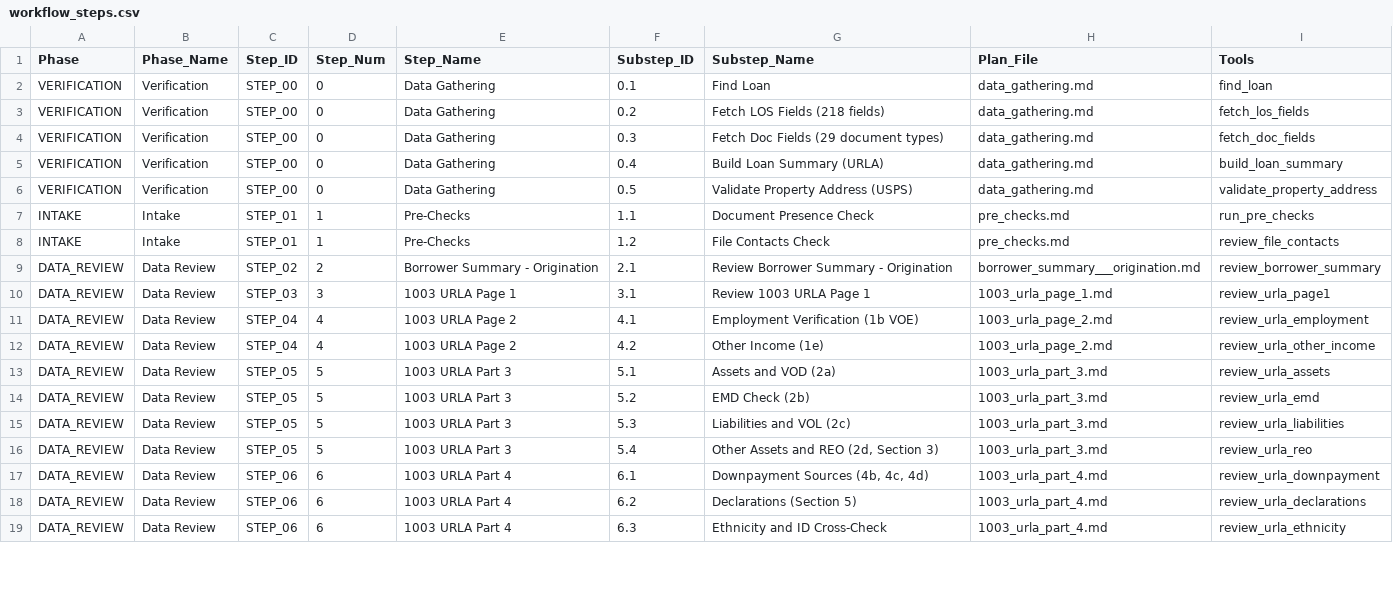
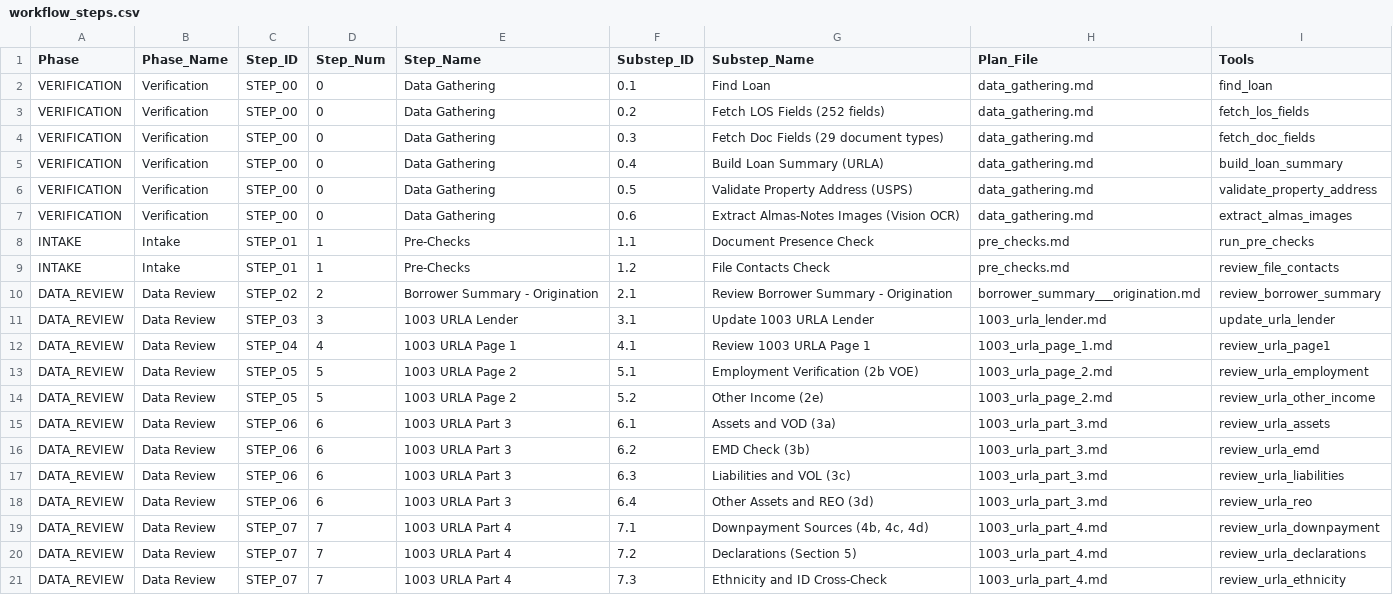
Before and after one commit to FintorAI/processor-assistant-review, a CSV file: workflow_steps.csv, drawn as a sheet; only a part is shown; the diff covers the shown part only.

```diff
--- a/workflow_steps.csv
+++ b/workflow_steps.csv
@@ -2,3 +2,3 @@ Phase,Phase_Name,Step_ID,Step_Num,Step_Name,Substep_ID,Substep_Name,Plan_File,To
 VERIFICATION,Verification,STEP_00,0,Data Gathering,0.1,Find Loan,data_gathering.md,find_loan
-VERIFICATION,Verification,STEP_00,0,Data Gathering,0.2,Fetch LOS Fields (218 fields),data_gathering.md,fetch_los_fields
+VERIFICATION,Verification,STEP_00,0,Data Gathering,0.2,Fetch LOS Fields (252 fields),data_gathering.md,fetch_los_fields
 VERIFICATION,Verification,STEP_00,0,Data Gathering,0.3,Fetch Doc Fields (29 document types),data_gathering.md,fetch_doc_fields
@@ -6,2 +6,3 @@ VERIFICATION,Verification,STEP_00,0,Data Gathering,0.4,Build Loan Summary (URLA)
 VERIFICATION,Verification,STEP_00,0,Data Gathering,0.5,Validate Property Address (USPS),data_gathering.md,validate_property_address
+VERIFICATION,Verification,STEP_00,0,Data Gathering,0.6,Extract Almas-Notes Images (Vision OCR),data_gathering.md,extract_almas_images
 INTAKE,Intake,STEP_01,1,Pre-Checks,1.1,Document Presence Check,pre_checks.md,run_pre_checks
@@ -9,11 +10,12 @@ INTAKE,Intake,STEP_01,1,Pre-Checks,1.2,File Contacts Check,pre_checks.md,review_
 DATA_REVIEW,Data Review,STEP_02,2,Borrower Summary - Origination,2.1,Review Borrower Summary - Origination,borrower_summary___origination.md,review_borrower_summary
-DATA_REVIEW,Data Review,STEP_03,3,1003 URLA Page 1,3.1,Review 1003 URLA Page 1,1003_urla_page_1.md,review_urla_page1
-DATA_REVIEW,Data Review,STEP_04,4,1003 URLA Page 2,4.1,Employment Verification (1b VOE),1003_urla_page_2.md,review_urla_employment
-DATA_REVIEW,Data Review,STEP_04,4,1003 URLA Page 2,4.2,Other Income (1e),1003_urla_page_2.md,review_urla_other_income
-DATA_REVIEW,Data Review,STEP_05,5,1003 URLA Part 3,5.1,Assets and VOD (2a),1003_urla_part_3.md,review_urla_assets
-DATA_REVIEW,Data Review,STEP_05,5,1003 URLA Part 3,5.2,EMD Check (2b),1003_urla_part_3.md,review_urla_emd
-DATA_REVIEW,Data Review,STEP_05,5,1003 URLA Part 3,5.3,Liabilities and VOL (2c),1003_urla_part_3.md,review_urla_liabilities
-DATA_REVIEW,Data Review,STEP_05,5,1003 URLA Part 3,5.4,"Other Assets and REO (2d, Section 3)",1003_urla_part_3.md,review_urla_reo
-DATA_REVIEW,Data Review,STEP_06,6,1003 URLA Part 4,6.1,"Downpayment Sources (4b, 4c, 4d)",1003_urla_part_4.md,review_urla_downpayment
-DATA_REVIEW,Data Review,STEP_06,6,1003 URLA Part 4,6.2,Declarations (Section 5),1003_urla_part_4.md,review_urla_declarations
-DATA_REVIEW,Data Review,STEP_06,6,1003 URLA Part 4,6.3,Ethnicity and ID Cross-Check,1003_urla_part_4.md,review_urla_ethnicity
+DATA_REVIEW,Data Review,STEP_03,3,1003 URLA Lender,3.1,Update 1003 URLA Lender,1003_urla_lender.md,update_urla_lender
+DATA_REVIEW,Data Review,STEP_04,4,1003 URLA Page 1,4.1,Review 1003 URLA Page 1,1003_urla_page_1.md,review_urla_page1
+DATA_REVIEW,Data Review,STEP_05,5,1003 URLA Page 2,5.1,Employment Verification (2b VOE),1003_urla_page_2.md,review_urla_employment
+DATA_REVIEW,Data Review,STEP_05,5,1003 URLA Page 2,5.2,Other Income (2e),1003_urla_page_2.md,review_urla_other_income
+DATA_REVIEW,Data Review,STEP_06,6,1003 URLA Part 3,6.1,Assets and VOD (3a),1003_urla_part_3.md,review_urla_assets
+DATA_REVIEW,Data Review,STEP_06,6,1003 URLA Part 3,6.2,EMD Check (3b),1003_urla_part_3.md,review_urla_emd
+DATA_REVIEW,Data Review,STEP_06,6,1003 URLA Part 3,6.3,Liabilities and VOL (3c),1003_urla_part_3.md,review_urla_liabilities
+DATA_REVIEW,Data Review,STEP_06,6,1003 URLA Part 3,6.4,Other Assets and REO (3d),1003_urla_part_3.md,review_urla_reo
+DATA_REVIEW,Data Review,STEP_07,7,1003 URLA Part 4,7.1,"Downpayment Sources (4b, 4c, 4d)",1003_urla_part_4.md,review_urla_downpayment
+DATA_REVIEW,Data Review,STEP_07,7,1003 URLA Part 4,7.2,Declarations (Section 5),1003_urla_part_4.md,review_urla_declarations
+DATA_REVIEW,Data Review,STEP_07,7,1003 URLA Part 4,7.3,Ethnicity and ID Cross-Check,1003_urla_part_4.md,review_urla_ethnicity
```
Also changed, not shown: 15 edited cells elsewhere in this file, workflow_substeps_detailed.csv, 44 other files.
